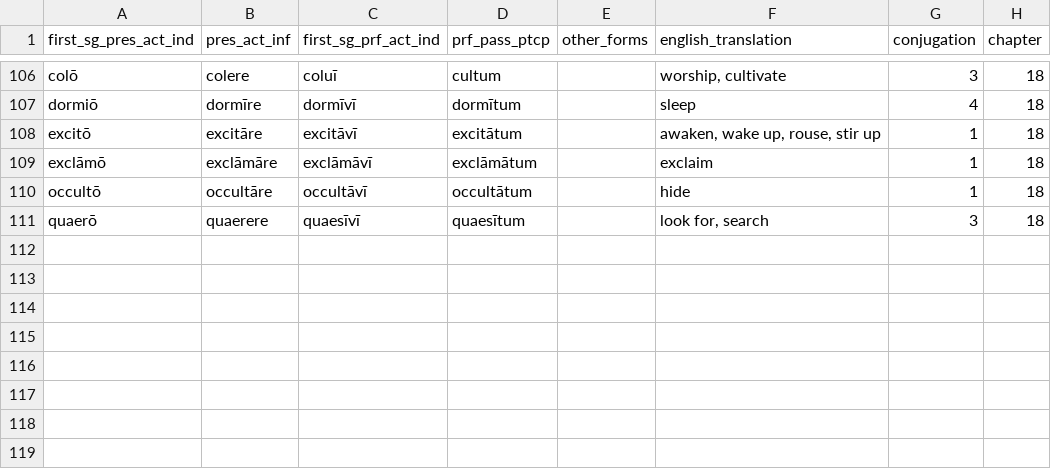
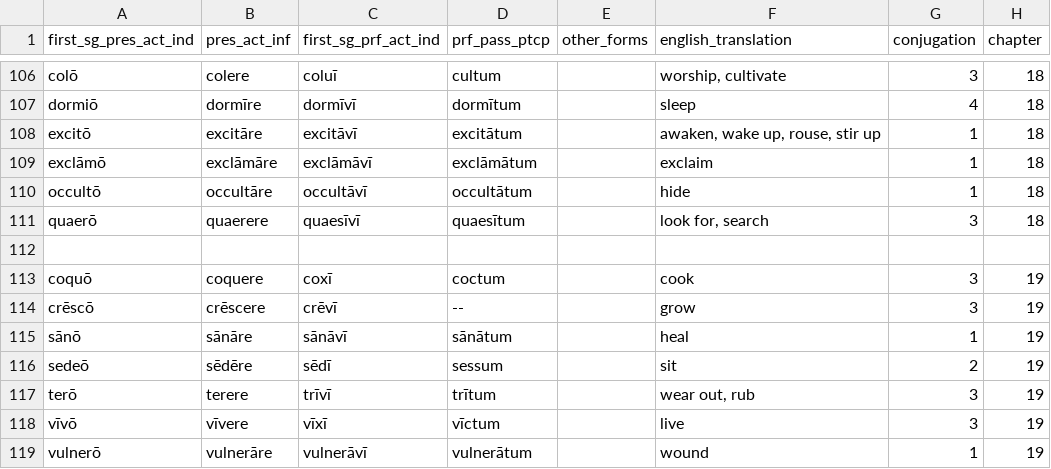
Before and after one commit to liujip0/latin-vocab, a CSV file: app/vocablists/verbs.csv, drawn as a sheet; only a part is shown, gaps mark what is left out.

```diff
--- a/app/vocablists/verbs.csv
+++ b/app/vocablists/verbs.csv
@@ -111 +111,9 @@ occultō,occultāre,occultāvī,occultātum,,hide,1,18
 quaerō,quaerere,quaesīvī,quaesītum,,"look for, search",3,18
+
+coquō,coquere,coxī,coctum,,cook,3,19
+crēscō,crēscere,crēvī,--,,grow,3,19
+sānō,sānāre,sānāvī,sānātum,,heal,1,19
+sedeō,sēdēre,sēdī,sessum,,sit,2,19
+terō,terere,trīvī,trītum,,"wear out, rub",3,19
+vīvō,vīvere,vīxī,vīctum,,live,3,19
+vulnerō,vulnerāre,vulnerāvī,vulnerātum,,wound,1,19
```
Also changed, not shown: app/vocablists/adjectives.csv, app/vocablists/adverbs.csv, 4 other files.
